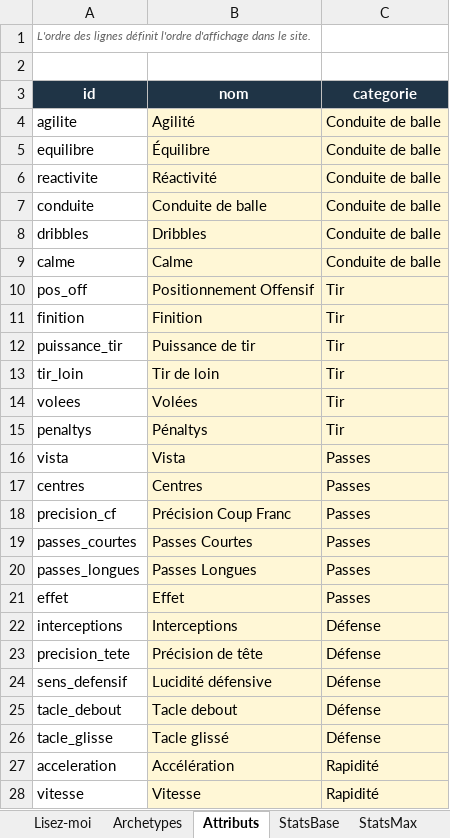
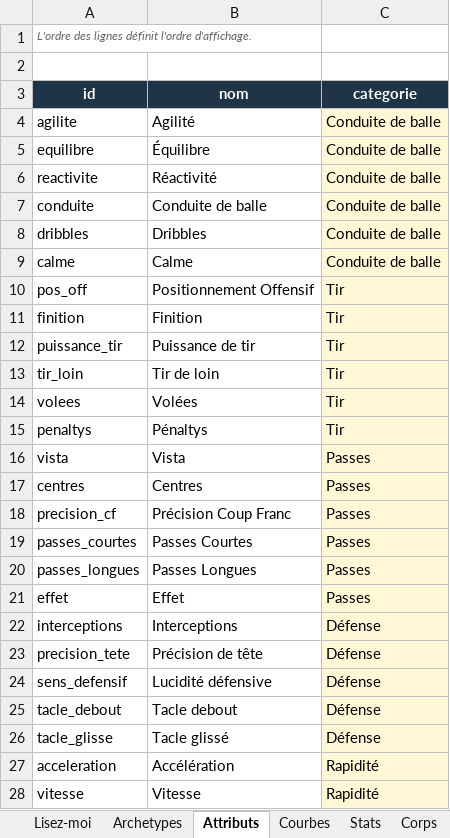
Before and after one commit to Akunesquik/builderproclubs, an Excel workbook: data/fc27-data.xlsx, sheet Attributs, drawn as a sheet; only a part is shown; values as stored, in another font and other column widths than the file's, no borders; the diff covers the shown part only; the diff names each change by its address in the sheet, - before the commit and + after, or states it on an @@ line.

```diff
--- a/data/fc27-data.xlsx (sheet Attributs)
+++ b/data/fc27-data.xlsx (sheet Attributs)
-sheet tab: StatsBase
+sheet tab: Courbes
-sheet tab: StatsMax
+sheet tab: Stats
-A1 (id): …définit l'ordre d'affichage dans le site.
+A1 (id): …définit l'ordre d'affichage.
-B4:B28 fill: #FFF7D6
+B4:B28 fill: none
```
Also changed, not shown: 2 added rows and cell formats elsewhere in this sheet, sheet Stats, sheet Courbes, sheet Corps, sheet PlayStyles, sheet Lisez-moi, sheet Niveaux, 1 more sheet, other sheet tabs, 6 other files.
